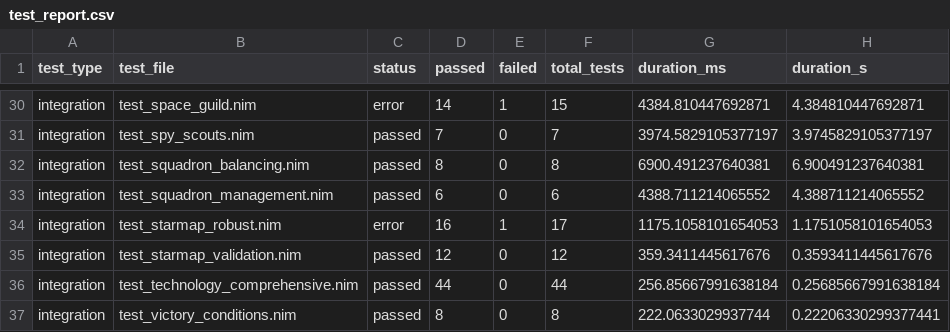
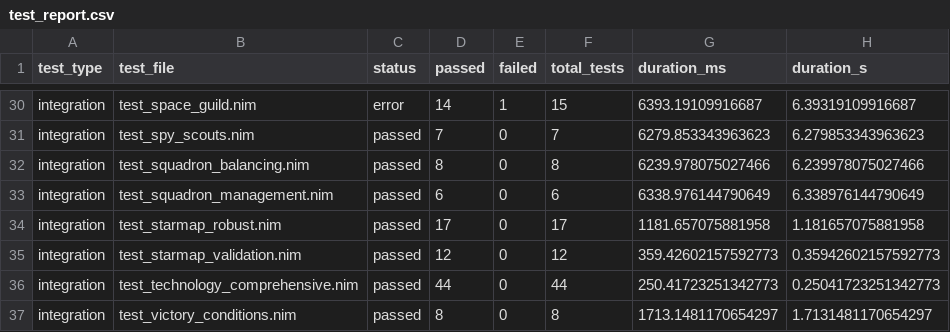
Before and after one commit to greenm01/ec4x, a CSV file: test_report.csv, drawn as a sheet; only a part is shown, gaps mark what is left out; the diff covers the shown part only; the diff names each change by its address in the sheet, - before the commit and + after, or states it on an @@ line.

```diff
--- a/test_report.csv
+++ b/test_report.csv
-G30 (duration_ms): 4384.810447692871
+G30 (duration_ms): 6393.19109916687
-H30 (duration_s): 4.384810447692871
+H30 (duration_s): 6.39319109916687
-G31 (duration_ms): 3974.5829105377197
+G31 (duration_ms): 6279.853343963623
-H31 (duration_s): 3.9745829105377197
+H31 (duration_s): 6.279853343963623
-G32 (duration_ms): 6900.491237640381
+G32 (duration_ms): 6239.978075027466
-H32 (duration_s): 6.900491237640381
+H32 (duration_s): 6.239978075027466
-G33 (duration_ms): 4388.711214065552
+G33 (duration_ms): 6338.976144790649
-H33 (duration_s): 4.388711214065552
+H33 (duration_s): 6.338976144790649
-C34 (status): error
+C34 (status): passed
-D34 (passed): 16
+D34 (passed): 17
-E34 (failed): 1
+E34 (failed): 0
-G34 (duration_ms): 1175.1058101654053
+G34 (duration_ms): 1181.657075881958
-H34 (duration_s): 1.1751058101654053
+H34 (duration_s): 1.181657075881958
-G35 (duration_ms): 359.3411445617676
+G35 (duration_ms): 359.42602157592773
-H35 (duration_s): 0.3593411445617676
+H35 (duration_s): 0.35942602157592773
-G36 (duration_ms): 256.85667991638184
+G36 (duration_ms): 250.41723251342773
-H36 (duration_s): 0.25685667991638184
+H36 (duration_s): 0.25041723251342773
-G37 (duration_ms): 222.0633029937744
+G37 (duration_ms): 1713.1481170654297
-H37 (duration_s): 0.22206330299377441
+H37 (duration_s): 1.7131481170654297
```
Also changed, not shown: 62 edited cells elsewhere in this file, 5 other files.
